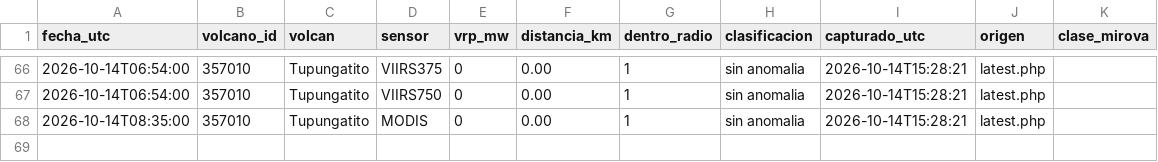
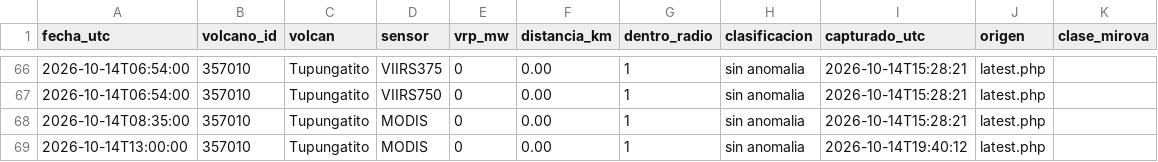
Before and after one commit to ProfeSergioM/ProfeSergioM.github.io, a CSV file: mirova/datos/Tupungatito.csv, drawn as a sheet; only a part is shown, gaps mark what is left out; the diff names each change by its address in the sheet, - before the commit and + after, or states it on an @@ line.

```diff
--- a/mirova/datos/Tupungatito.csv
+++ b/mirova/datos/Tupungatito.csv
+row 69: 2026-10-14T13:00:00 | 357010 | Tupungatito | MODIS | 0 | 0.00 | 1 | sin anomalia | 2026-10-14T19:40:12 | latest.php
```
Also changed, not shown: mirova/datos/Isluga.csv, mirova/datos/Lascar.csv, 34 other files.
